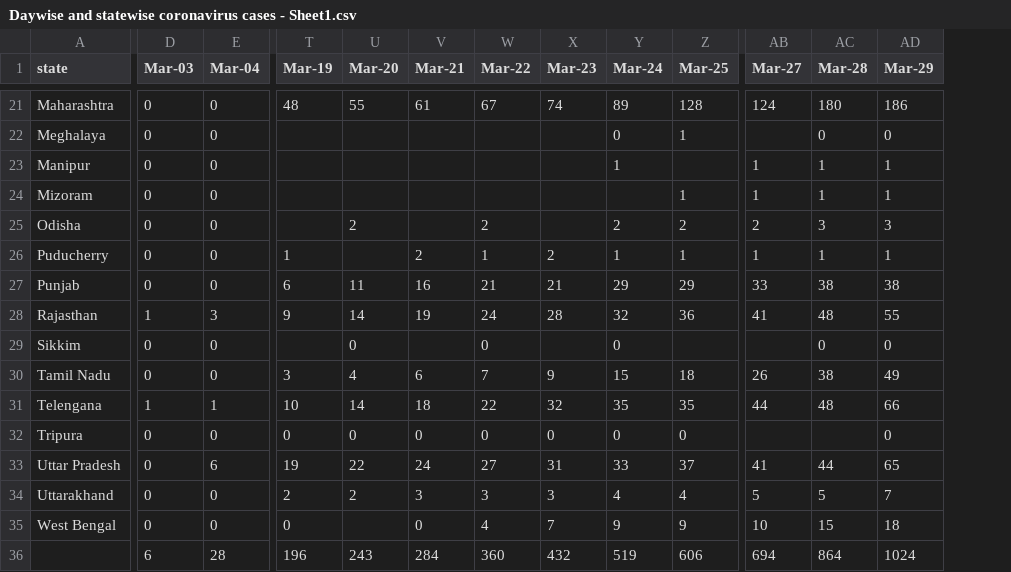
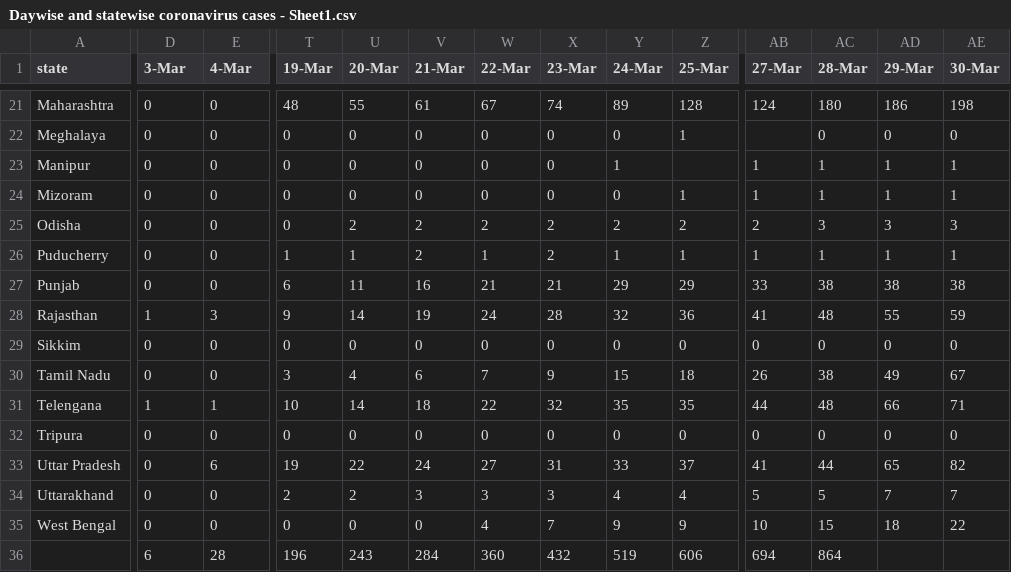
Before and after one commit to c10do/India-covid19, a CSV file: Daywise and statewise coronavirus cases - Sheet1.csv, drawn as a sheet; only a part is shown, gaps mark what is left out; the diff covers the shown part only; the diff names each change by its address in the sheet, - before the commit and + after, or states it on an @@ line.

```diff
--- a/Daywise and statewise coronavirus cases - Sheet1.csv
+++ b/Daywise and statewise coronavirus cases - Sheet1.csv
+column AE (30-Mar), rows 21-35: 198 | 0 | 1 | 1 | 3 | 1 | 38 | 59 | 0 | 67 | 71 | 0 | 82 | 7 | 22
-D1: Mar-03
+D1: 3-Mar
-E1: Mar-04
+E1: 4-Mar
-T1: Mar-19
+T1: 19-Mar
-U1: Mar-20
+U1: 20-Mar
-V1: Mar-21
+V1: 21-Mar
-W1: Mar-22
+W1: 22-Mar
-X1: Mar-23
+X1: 23-Mar
-Y1: Mar-24
+Y1: 24-Mar
-Z1: Mar-25
+Z1: 25-Mar
-AB1: Mar-27
+AB1: 27-Mar
-AC1: Mar-28
+AC1: 28-Mar
-AD1: Mar-29
+AD1: 29-Mar
-T22:T25 (19-Mar): (empty)
+T22:T25 (19-Mar): 0
-U22:U24 (20-Mar): (empty)
+U22:U24 (20-Mar): 0
-V22:V24 (21-Mar): (empty)
+V22:V24 (21-Mar): 0
-W22:W24 (22-Mar): (empty)
+W22:W24 (22-Mar): 0
-X22:X24 (23-Mar): (empty)
+X22:X24 (23-Mar): 0
-Y24 (24-Mar): (empty)
+Y24 (24-Mar): 0
-V25 (21-Mar): (empty)
+V25 (21-Mar): 2
-X25 (23-Mar): (empty)
+X25 (23-Mar): 2
-U26 (20-Mar): (empty)
+U26 (20-Mar): 1
-T29 (19-Mar): (empty)
+T29 (19-Mar): 0
-V29 (21-Mar): (empty)
+V29 (21-Mar): 0
-X29 (23-Mar): (empty)
+X29 (23-Mar): 0
-Z29 (25-Mar): (empty)
+Z29 (25-Mar): 0
-AB29 (27-Mar): (empty)
+AB29 (27-Mar): 0
-AB32 (27-Mar): (empty)
+AB32 (27-Mar): 0
-AC32 (28-Mar): (empty)
+AC32 (28-Mar): 0
-U35 (20-Mar): (empty)
+U35 (20-Mar): 0
-AD36 (29-Mar): 1024
+AD36 (29-Mar): (empty)
```
Also changed, not shown: 53 edited cells elsewhere in this file.
